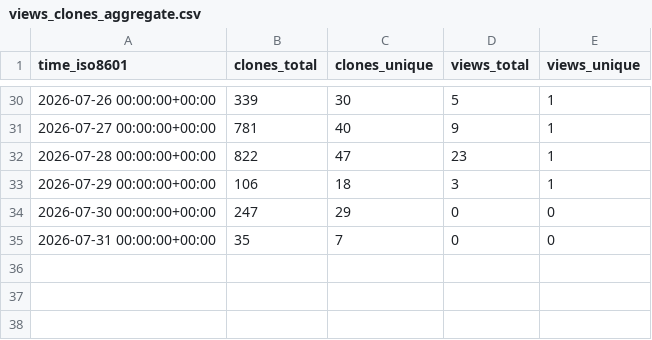
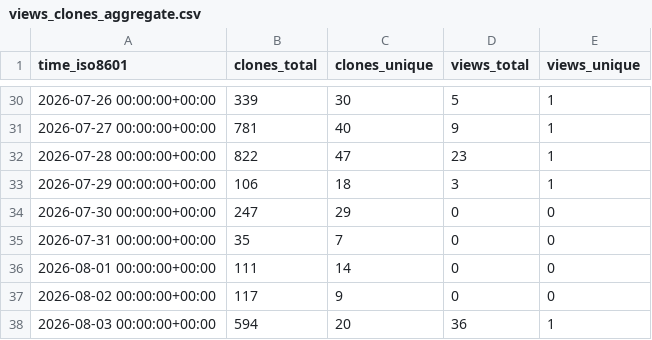
Before and after one commit to ichwars/PrintOps, a CSV file: ichwars/PrintOps/ghrs-data/views_clones_aggregate.csv, drawn as a sheet; only a part is shown, gaps mark what is left out; the diff names each change by its address in the sheet, - before the commit and + after, or states it on an @@ line.

```diff
--- a/ichwars/PrintOps/ghrs-data/views_clones_aggregate.csv
+++ b/ichwars/PrintOps/ghrs-data/views_clones_aggregate.csv
+row 36: 2026-08-01 00:00:00+00:00 | 111 | 14 | 0 | 0
+row 37: 2026-08-02 00:00:00+00:00 | 117 | 9 | 0 | 0
+row 38: 2026-08-03 00:00:00+00:00 | 594 | 20 | 36 | 1
```
Also changed, not shown: 1 other file.
